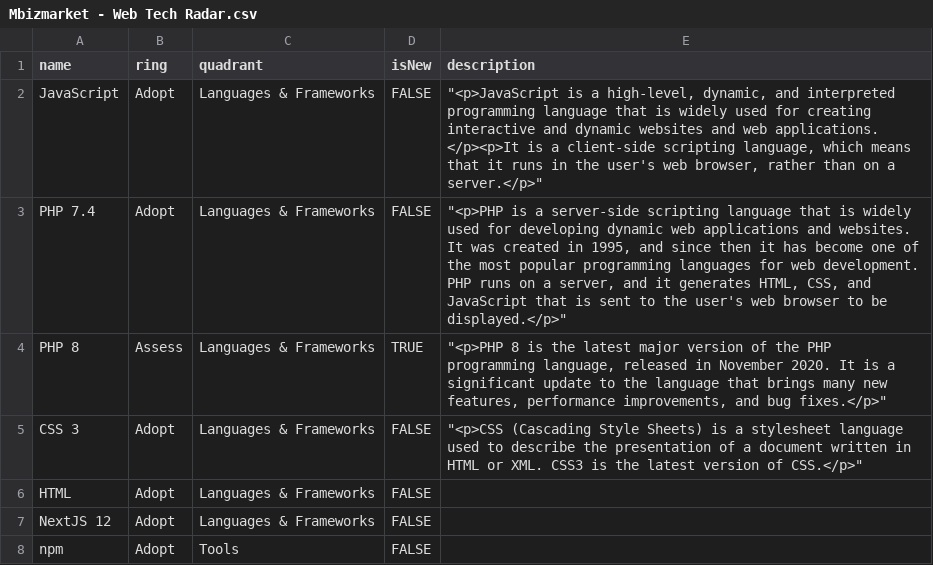
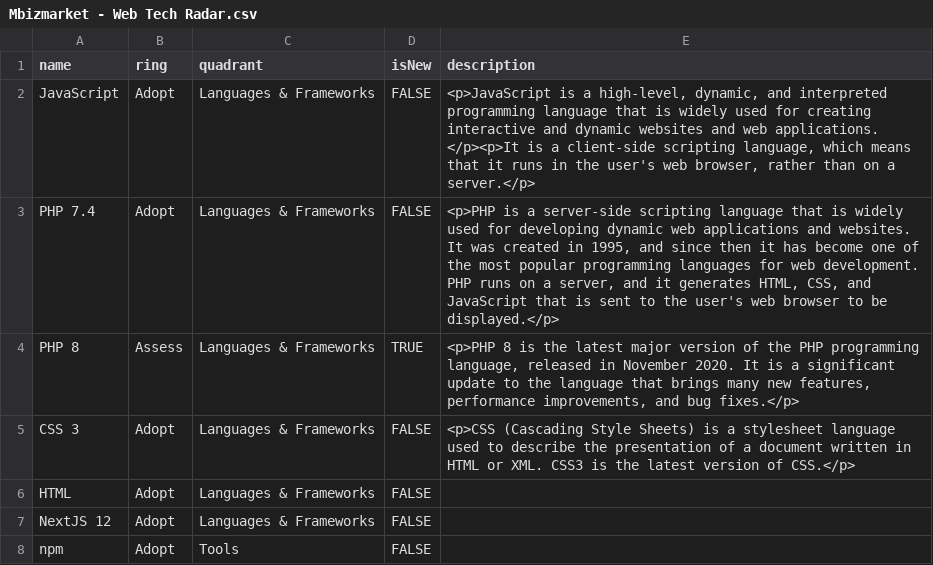
Before and after one commit to alfarisi94/mbizmarket-tech-radar, a CSV file: Mbizmarket - Web Tech Radar.csv, drawn as a sheet; only a part is shown.

```diff
--- a/Mbizmarket - Web Tech Radar.csv
+++ b/Mbizmarket - Web Tech Radar.csv
@@ -1,6 +1,6 @@
 name,ring,quadrant,isNew,description
-JavaScript,Adopt,Languages & Frameworks,FALSE,"""<p>JavaScript is a high-level, dynamic, and interpreted programming language that is widely used for creating interactive and dynamic websites and web applications. </p><p>It is a client-side scripting language, which means that it runs in the user's web browser, rather than on a server.</p>"""
-PHP 7.4,Adopt,Languages & Frameworks,FALSE,"""<p>PHP is a server-side scripting language that is widely used for developing dynamic web applications and websites. It was created in 1995, and since then it has become one of the most popular programming languages for web development. PHP runs on a server, and it generates HTML, CSS, and JavaScript that is sent to the user's web browser to be displayed.</p>"""
-PHP 8,Assess,Languages & Frameworks,TRUE,"""<p>PHP 8 is the latest major version of the PHP programming language, released in November 2020. It is a significant update to the language that brings many new features, performance improvements, and bug fixes.</p>"""
-CSS 3,Adopt,Languages & Frameworks,FALSE,"""<p>CSS (Cascading Style Sheets) is a stylesheet language used to describe the presentation of a document written in HTML or XML. CSS3 is the latest version of CSS.</p>"""
+JavaScript,Adopt,Languages & Frameworks,FALSE,"<p>JavaScript is a high-level, dynamic, and interpreted programming language that is widely used for creating interactive and dynamic websites and web applications. </p><p>It is a client-side scripting language, which means that it runs in the user's web browser, rather than on a server.</p>"
+PHP 7.4,Adopt,Languages & Frameworks,FALSE,"<p>PHP is a server-side scripting language that is widely used for developing dynamic web applications and websites. It was created in 1995, and since then it has become one of the most popular programming languages for web development. PHP runs on a server, and it generates HTML, CSS, and JavaScript that is sent to the user's web browser to be displayed.</p>"
+PHP 8,Assess,Languages & Frameworks,TRUE,"<p>PHP 8 is the latest major version of the PHP programming language, released in November 2020. It is a significant update to the language that brings many new features, performance improvements, and bug fixes.</p>"
+CSS 3,Adopt,Languages & Frameworks,FALSE,"<p>CSS (Cascading Style Sheets) is a stylesheet language used to describe the presentation of a document written in HTML or XML. CSS3 is the latest version of CSS.</p>"
 HTML,Adopt,Languages & Frameworks,FALSE,
```
Also changed, not shown: Mbizmarket - Mobile App Tech Radar.csv.
